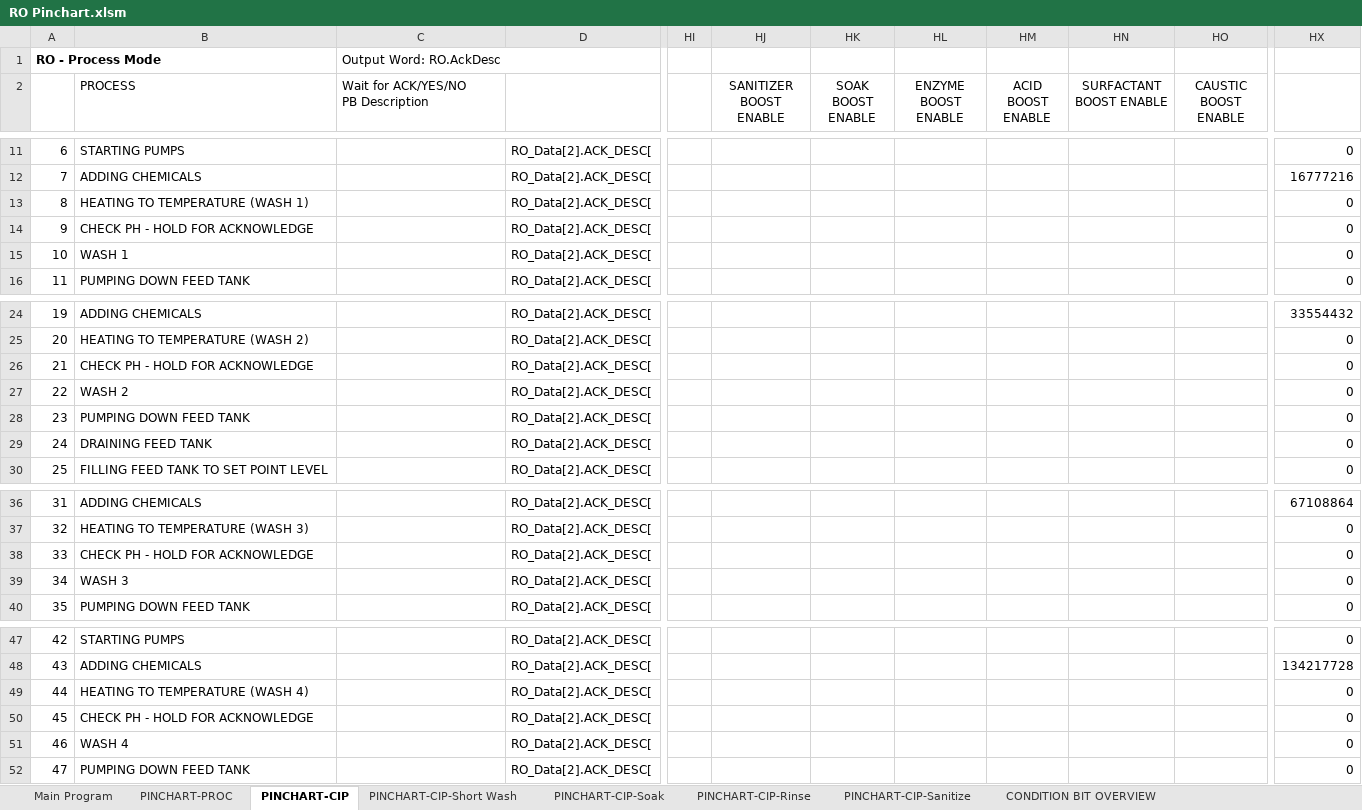
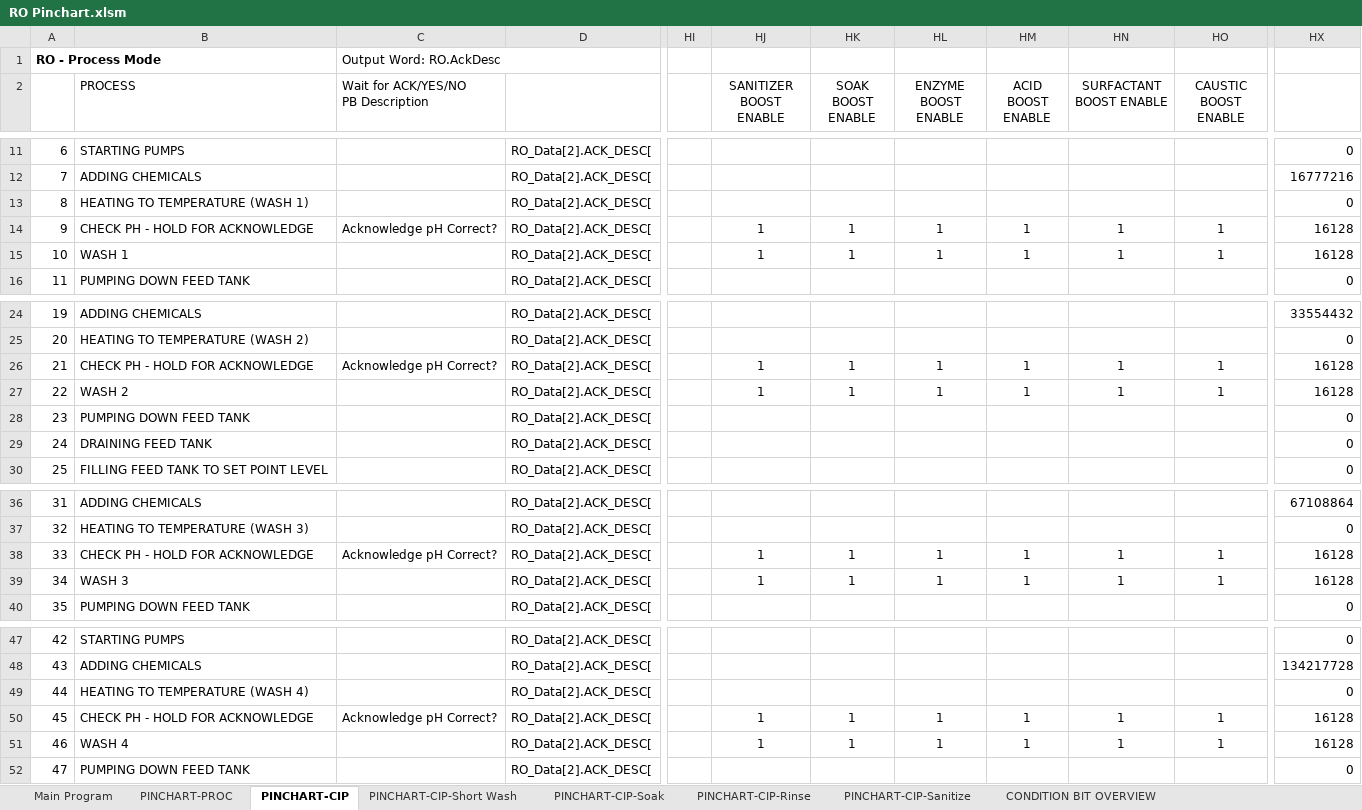
Before and after one commit to ccscpanici/MTPyPinchart, an Excel workbook: RO Pinchart.xlsm, sheet PINCHART-CIP, drawn as a sheet; only a part is shown, gaps mark what is left out; values as stored, in another font and other column widths than the file's, no borders; charts and pictures and conditional formats not drawn; the diff names each change by its address in the sheet, - before the commit and + after, or states it on an @@ line.

```diff
--- a/RO Pinchart.xlsm (sheet PINCHART-CIP)
+++ b/RO Pinchart.xlsm (sheet PINCHART-CIP)
-C14: (empty)
+C14: Acknowledge pH Correct?
-HJ14:HJ15 (SANITIZER BOOST ENABLE): (empty)
+HJ14:HJ15 (SANITIZER BOOST ENABLE): 1
-HK14:HK15 (SOAK BOOST ENABLE): (empty)
+HK14:HK15 (SOAK BOOST ENABLE): 1
-HL14:HL15 (ENZYME BOOST ENABLE): (empty)
+HL14:HL15 (ENZYME BOOST ENABLE): 1
-HM14:HM15 (ACID BOOST ENABLE): (empty)
+HM14:HM15 (ACID BOOST ENABLE): 1
-HN14:HN15 (SURFACTANT BOOST ENABLE): (empty)
+HN14:HN15 (SURFACTANT BOOST ENABLE): 1
-HO14:HO15 (CAUSTIC BOOST ENABLE): (empty)
+HO14:HO15 (CAUSTIC BOOST ENABLE): 1
-HX14:HX15: 0
+HX14:HX15: 16128
-C26: (empty)
+C26: Acknowledge pH Correct?
-HJ26:HJ27 (SANITIZER BOOST ENABLE): (empty)
+HJ26:HJ27 (SANITIZER BOOST ENABLE): 1
-HK26:HK27 (SOAK BOOST ENABLE): (empty)
+HK26:HK27 (SOAK BOOST ENABLE): 1
-HL26:HL27 (ENZYME BOOST ENABLE): (empty)
+HL26:HL27 (ENZYME BOOST ENABLE): 1
-HM26:HM27 (ACID BOOST ENABLE): (empty)
+HM26:HM27 (ACID BOOST ENABLE): 1
-HN26:HN27 (SURFACTANT BOOST ENABLE): (empty)
+HN26:HN27 (SURFACTANT BOOST ENABLE): 1
-HO26:HO27 (CAUSTIC BOOST ENABLE): (empty)
+HO26:HO27 (CAUSTIC BOOST ENABLE): 1
-HX26:HX27: 0
+HX26:HX27: 16128
-C38: (empty)
+C38: Acknowledge pH Correct?
-HJ38:HJ39 (SANITIZER BOOST ENABLE): (empty)
+HJ38:HJ39 (SANITIZER BOOST ENABLE): 1
-HK38:HK39 (SOAK BOOST ENABLE): (empty)
+HK38:HK39 (SOAK BOOST ENABLE): 1
-HL38:HL39 (ENZYME BOOST ENABLE): (empty)
+HL38:HL39 (ENZYME BOOST ENABLE): 1
-HM38:HM39 (ACID BOOST ENABLE): (empty)
+HM38:HM39 (ACID BOOST ENABLE): 1
-HN38:HN39 (SURFACTANT BOOST ENABLE): (empty)
+HN38:HN39 (SURFACTANT BOOST ENABLE): 1
-HO38:HO39 (CAUSTIC BOOST ENABLE): (empty)
+HO38:HO39 (CAUSTIC BOOST ENABLE): 1
-HX38:HX39: 0
+HX38:HX39: 16128
-C50: (empty)
+C50: Acknowledge pH Correct?
-HJ50:HJ51 (SANITIZER BOOST ENABLE): (empty)
+HJ50:HJ51 (SANITIZER BOOST ENABLE): 1
-HK50:HK51 (SOAK BOOST ENABLE): (empty)
+HK50:HK51 (SOAK BOOST ENABLE): 1
-HL50:HL51 (ENZYME BOOST ENABLE): (empty)
+HL50:HL51 (ENZYME BOOST ENABLE): 1
-HM50:HM51 (ACID BOOST ENABLE): (empty)
+HM50:HM51 (ACID BOOST ENABLE): 1
-HN50:HN51 (SURFACTANT BOOST ENABLE): (empty)
+HN50:HN51 (SURFACTANT BOOST ENABLE): 1
-HO50:HO51 (CAUSTIC BOOST ENABLE): (empty)
+HO50:HO51 (CAUSTIC BOOST ENABLE): 1
-HX50:HX51: 0
+HX50:HX51: 16128
```
Also changed, not shown: sheet PINCHART-CIP-Sanitize, sheet PINCHART-CIP-Soak, sheet PINCHART-CIP-Short Wash, sheet Main Program, charts or pictures, 5 other files.
